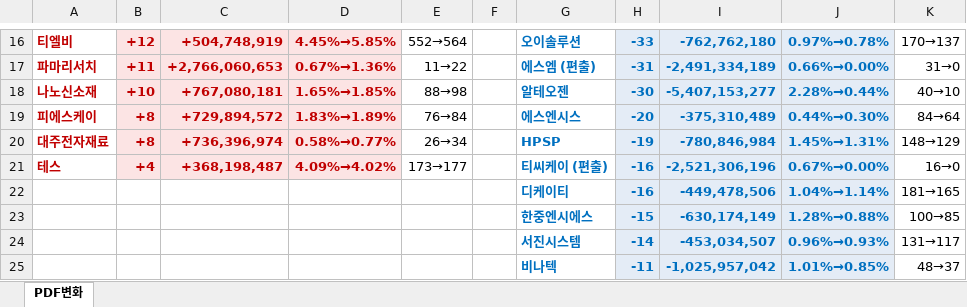
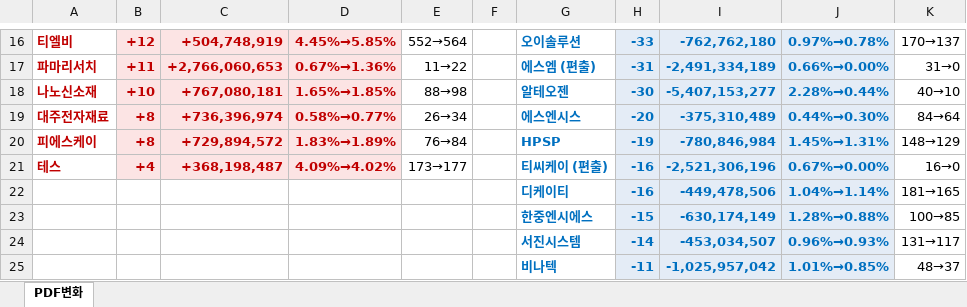
Before and after one commit to unrevr15/etf-reports, an Excel workbook: reports/pdf_rolling5_20261113.xlsx, sheet PDF변화, drawn as a sheet; only a part is shown, gaps mark what is left out; values as stored, in another font and other column widths than the file's, no borders; the diff covers the shown part only; the diff names each change by its address in the sheet, - before the commit and + after, or states it on an @@ line.

```diff
--- a/reports/pdf_rolling5_20261113.xlsx (sheet PDF변화)
+++ b/reports/pdf_rolling5_20261113.xlsx (sheet PDF변화)
-A19: 피에스케이
+A19: 대주전자재료
-C19: +729,894,572
+C19: +736,396,974
-D19: 1.83%→1.89%
+D19: 0.58%→0.77%
-E19: 76→84
+E19: 26→34
-A20: 대주전자재료
+A20: 피에스케이
-C20: +736,396,974
+C20: +729,894,572
-D20: 0.58%→0.77%
+D20: 1.83%→1.89%
-E20: 26→34
+E20: 76→84
```
Also changed, not shown: 4 added rows, 4 removed rows, 3 moved rows and 47 edited cells elsewhere in this sheet, reports/pdf_change_20261113.xlsx, reports/pdf_weekly_20261113.xlsx.
